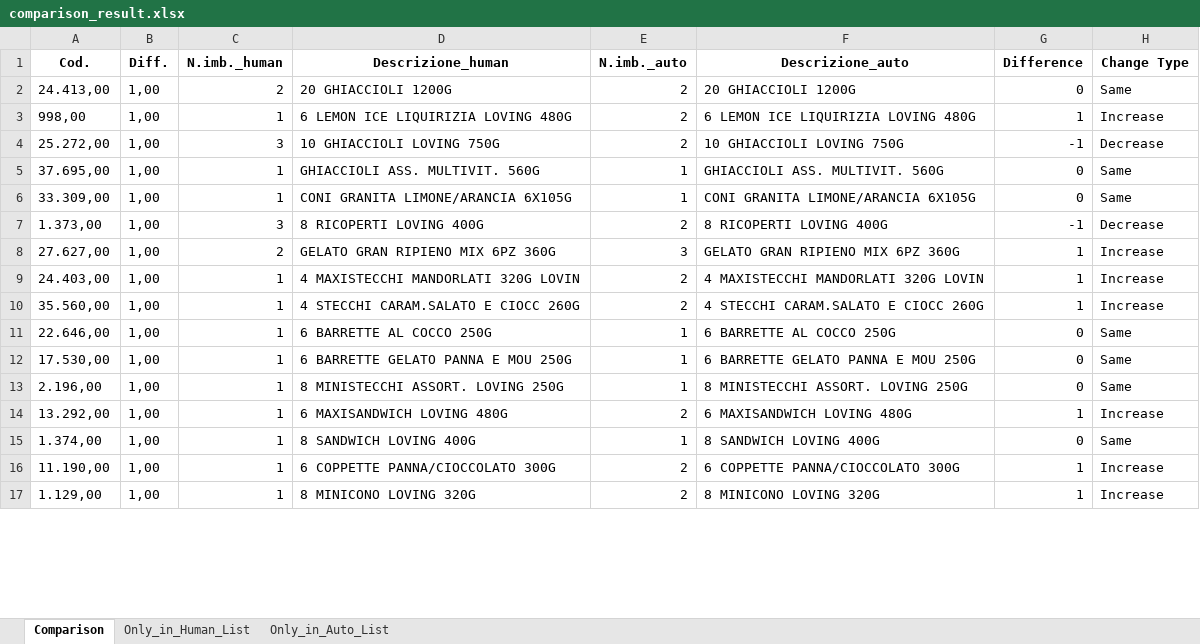
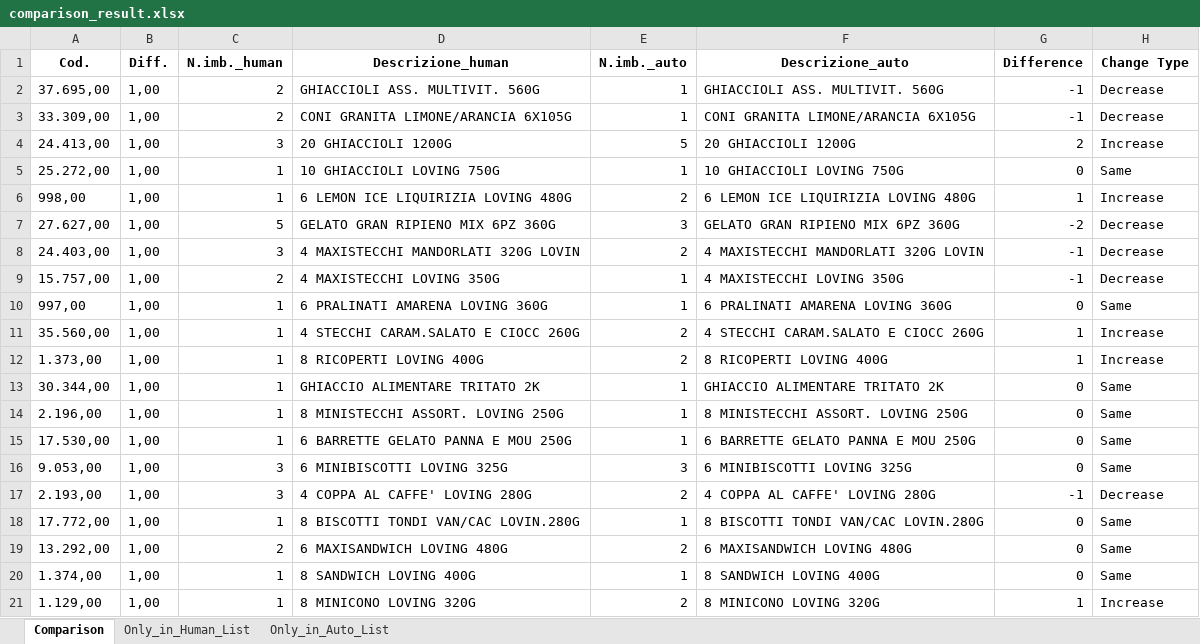
Before and after one commit to RoggerGoodman/lama-restock, an Excel workbook: comparison_result.xlsx, sheet Comparison, drawn as a sheet; only a part is shown; values as stored, in another font and other column widths than the file's, no borders; removed rows and columns are numbered as before the commit, all else as after; the diff covers the shown part only; the diff names each change by its address in the sheet, - before the commit and + after, or states it on an @@ line.

```diff
--- a/comparison_result.xlsx (sheet Comparison)
+++ b/comparison_result.xlsx (sheet Comparison)
+row 2: 37.695,00 | 1,00 | 2 | GHIACCIOLI ASS. MULTIVIT. 560G | 1 | GHIACCIOLI ASS. MULTIVIT. 560G | -1 | Decrease
+row 3: 33.309,00 | 1,00 | 2 | CONI GRANITA LIMONE/ARANCIA 6X105G | 1 | CONI GRANITA LIMONE/ARANCIA 6X105G | -1 | Decrease
-C4 (N.imb._human): 2
+C4 (N.imb._human): 3
-E4 (N.imb._auto): 2
+E4 (N.imb._auto): 5
-G4 (Difference): 0
+G4 (Difference): 2
-H4 (Change Type): Same
+H4 (Change Type): Increase
+row 5: 25.272,00 | 1,00 | 1 | 10 GHIACCIOLI LOVING 750G | 1 | 10 GHIACCIOLI LOVING 750G | 0 | Same
-row 4: 25.272,00 | 1,00 | 3 | 10 GHIACCIOLI LOVING 750G | 2 | 10 GHIACCIOLI LOVING 750G | -1 | Decrease
-row 5: 37.695,00 | 1,00 | 1 | GHIACCIOLI ASS. MULTIVIT. 560G | 1 | GHIACCIOLI ASS. MULTIVIT. 560G | 0 | Same
-row 6: 33.309,00 | 1,00 | 1 | CONI GRANITA LIMONE/ARANCIA 6X105G | 1 | CONI GRANITA LIMONE/ARANCIA 6X105G | 0 | Same
-row 7: 1.373,00 | 1,00 | 3 | 8 RICOPERTI LOVING 400G | 2 | 8 RICOPERTI LOVING 400G | -1 | Decrease
-C7 (N.imb._human): 2
+C7 (N.imb._human): 5
-G7 (Difference): 1
+G7 (Difference): -2
-H7:H8 (Change Type): Increase
+H7:H8 (Change Type): Decrease
-C8 (N.imb._human): 1
+C8 (N.imb._human): 3
-G8 (Difference): 1
+G8 (Difference): -1
+row 9: 15.757,00 | 1,00 | 2 | 4 MAXISTECCHI LOVING 350G | 1 | 4 MAXISTECCHI LOVING 350G | -1 | Decrease
+row 10: 997,00 | 1,00 | 1 | 6 PRALINATI AMARENA LOVING 360G | 1 | 6 PRALINATI AMARENA LOVING 360G | 0 | Same
+row 12: 1.373,00 | 1,00 | 1 | 8 RICOPERTI LOVING 400G | 2 | 8 RICOPERTI LOVING 400G | 1 | Increase
+row 13: 30.344,00 | 1,00 | 1 | GHIACCIO ALIMENTARE TRITATO 2K | 1 | GHIACCIO ALIMENTARE TRITATO 2K | 0 | Same
-A14 (Cod.): 22.646,00
+A14 (Cod.): 2.196,00
-D14 (Descrizione_human): 6 BARRETTE AL COCCO 250G
+D14 (Descrizione_human): 8 MINISTECCHI ASSORT. LOVING 250G
-F14 (Descrizione_auto): 6 BARRETTE AL COCCO 250G
+F14 (Descrizione_auto): 8 MINISTECCHI ASSORT. LOVING 250G
+row 16: 9.053,00 | 1,00 | 3 | 6 MINIBISCOTTI LOVING 325G | 3 | 6 MINIBISCOTTI LOVING 325G | 0 | Same
+row 17: 2.193,00 | 1,00 | 3 | 4 COPPA AL CAFFE' LOVING 280G | 2 | 4 COPPA AL CAFFE' LOVING 280G | -1 | Decrease
-A18 (Cod.): 2.196,00
+A18 (Cod.): 17.772,00
-D18 (Descrizione_human): 8 MINISTECCHI ASSORT. LOVING 250G
+D18 (Descrizione_human): 8 BISCOTTI TONDI VAN/CAC LOVIN.280G
-F18 (Descrizione_auto): 8 MINISTECCHI ASSORT. LOVING 250G
+F18 (Descrizione_auto): 8 BISCOTTI TONDI VAN/CAC LOVIN.280G
-C19 (N.imb._human): 1
+C19 (N.imb._human): 2
-G19 (Difference): 1
+G19 (Difference): 0
-H19 (Change Type): Increase
+H19 (Change Type): Same
-row 16: 11.190,00 | 1,00 | 1 | 6 COPPETTE PANNA/CIOCCOLATO 300G | 2 | 6 COPPETTE PANNA/CIOCCOLATO 300G | 1 | Increase
```
Also changed, not shown: 26 added rows, 12 removed rows and 79 edited cells elsewhere in this sheet, sheet Only_in_Human_List, sheet Only_in_Auto_List, 11 other files.
